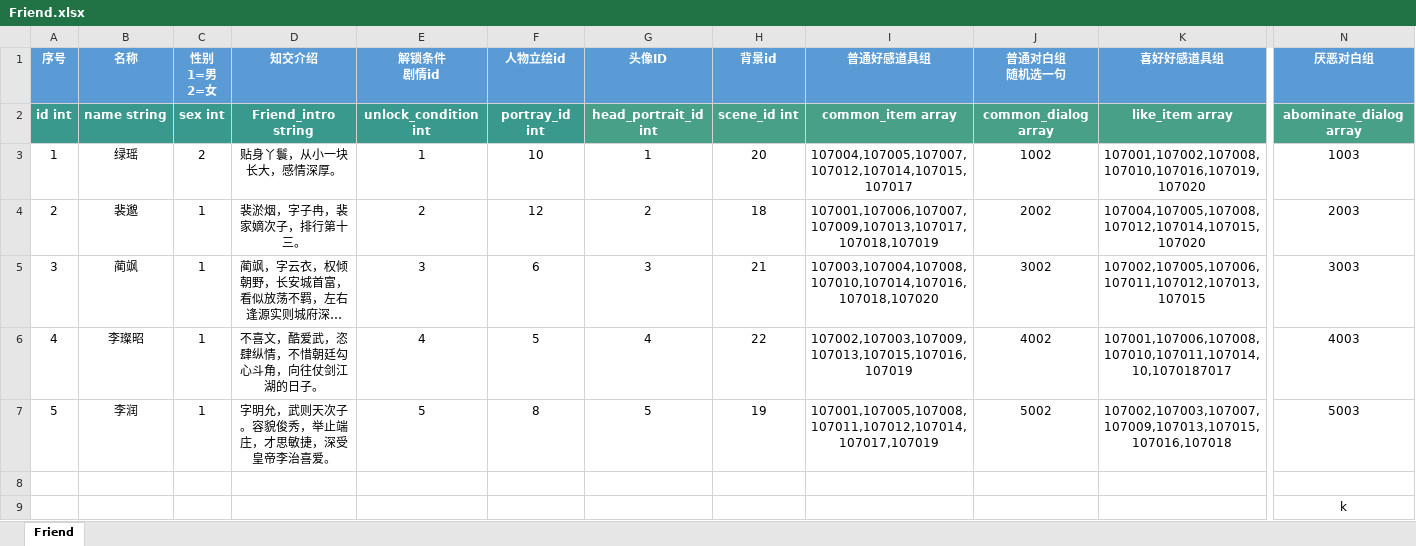
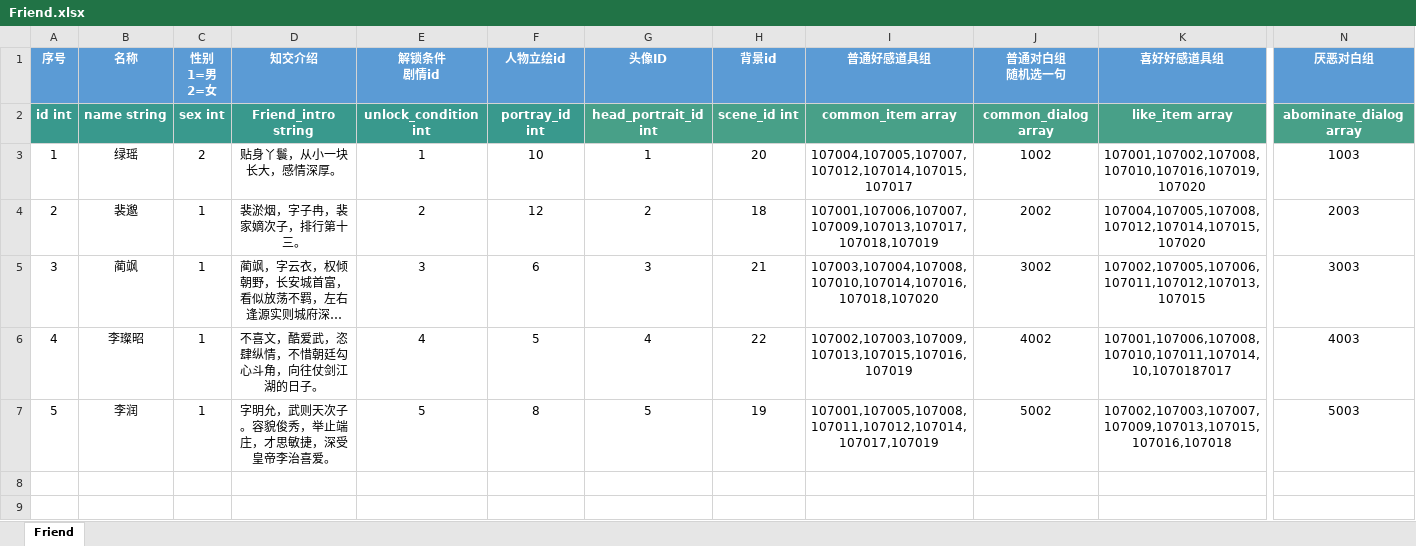
Before and after one commit to persiewoo/mnData, an Excel workbook: common/Friend.xlsx, sheet Friend, drawn as a sheet; only a part is shown, gaps mark what is left out; long unchanged cells end in …; values as stored, in another font and other column widths than the file's, no borders; rows hold the shown columns only; the diff names each change by its address in the sheet, - before the commit and + after, or states it on an @@ line.

Commit message:
删去多余字符

```diff
--- a/common/Friend.xlsx (sheet Friend)
+++ b/common/Friend.xlsx (sheet Friend)
-row 8: (empty)
-row 9:  |  |  |  |  |  |  |  |  |  |  | k
```
